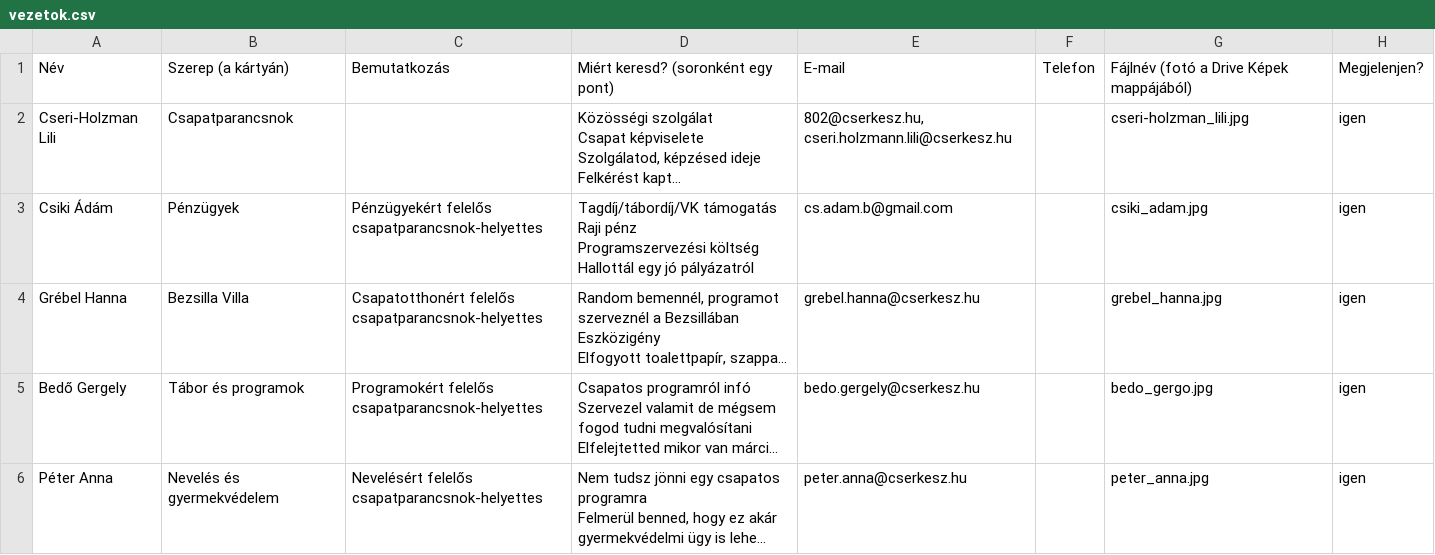
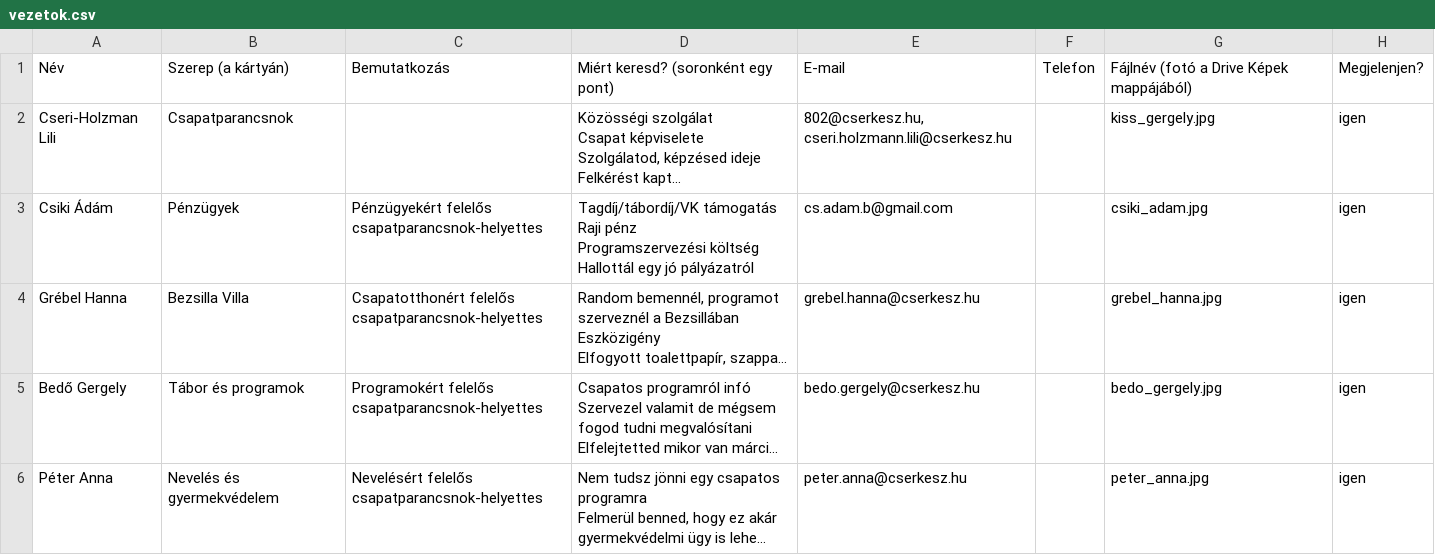
Before and after one commit to PixelPekseg/802-cserkesz, a CSV file: data/vezetok.csv, drawn as a sheet; long unchanged cells end in …; the diff names each change by its address in the sheet, - before the commit and + after, or states it on an @@ line.

```diff
--- a/data/vezetok.csv
+++ b/data/vezetok.csv
-G2: cseri-holzman_lili.jpg
+G2: kiss_gergely.jpg
-G5: bedo_gergo.jpg
+G5: bedo_gergely.jpg
```
Also changed, not shown: 4 other files.
